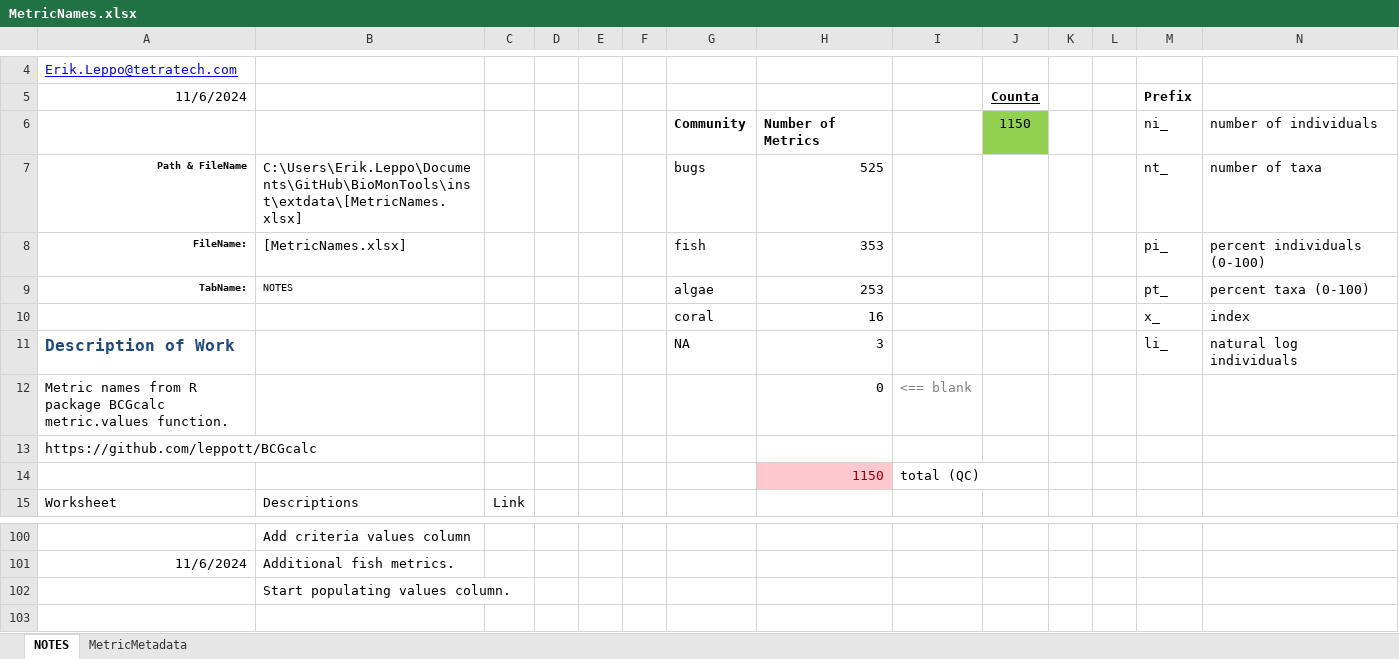
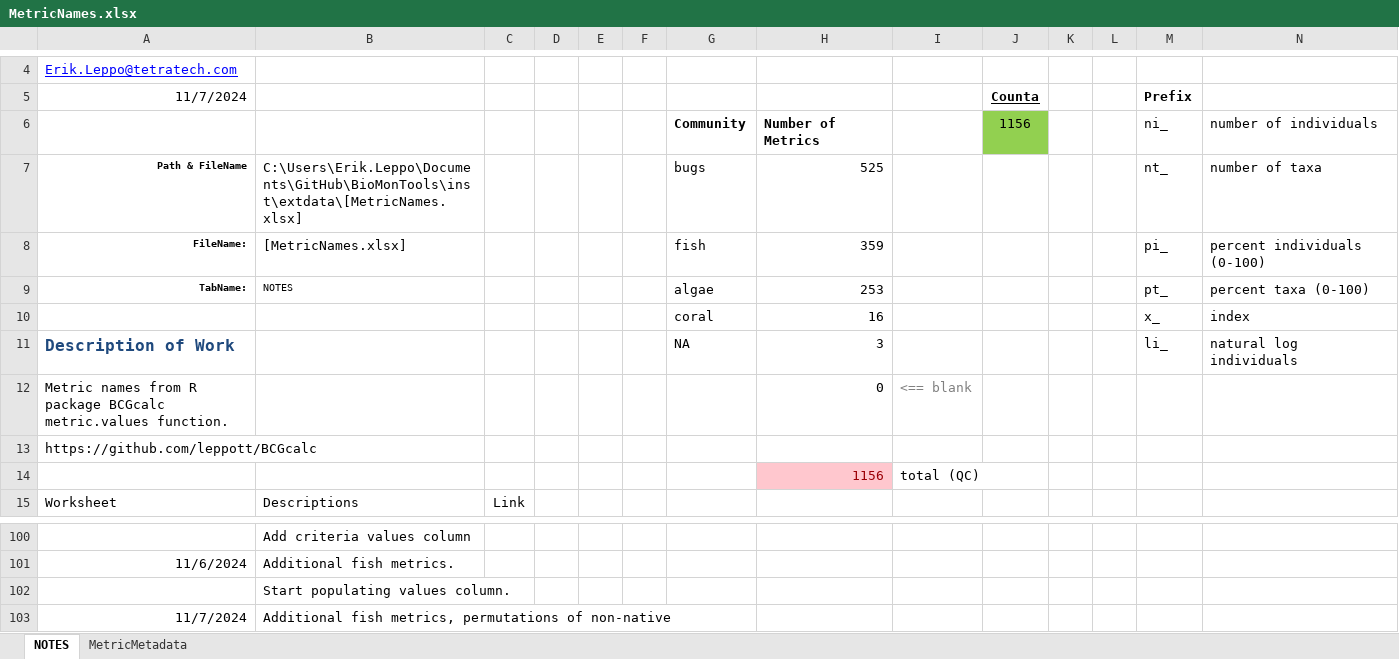
Before and after one commit to leppott/BioMonTools, an Excel workbook: inst/extdata/MetricNames.xlsx, sheet NOTES, drawn as a sheet; only a part is shown, gaps mark what is left out; values as stored, in another font and other column widths than the file's, no borders; conditional formats and table styles not drawn; the diff names each change by its address in the sheet, - before the commit and + after, or states it on an @@ line.

Commit message:
v1.0.2.9066
* refactor: Add fish metric permutations of non-native
    + MetricNames.xlsx
    + metric_values.R

```diff
--- a/inst/extdata/MetricNames.xlsx (sheet NOTES)
+++ b/inst/extdata/MetricNames.xlsx (sheet NOTES)
-A5: 11/6/2024
+A5: 11/7/2024
-J6 (Counta): 1150
+J6 (Counta): 1156
-H8: 353
+H8: 359
-H14: 1150
+H14: 1156
+row 103: 11/7/2024 | Additional fish metrics, permutations of non-native
```
Also changed, not shown: sheet MetricMetadata, formulas that keep their value, hidden cells, 6 other files.
